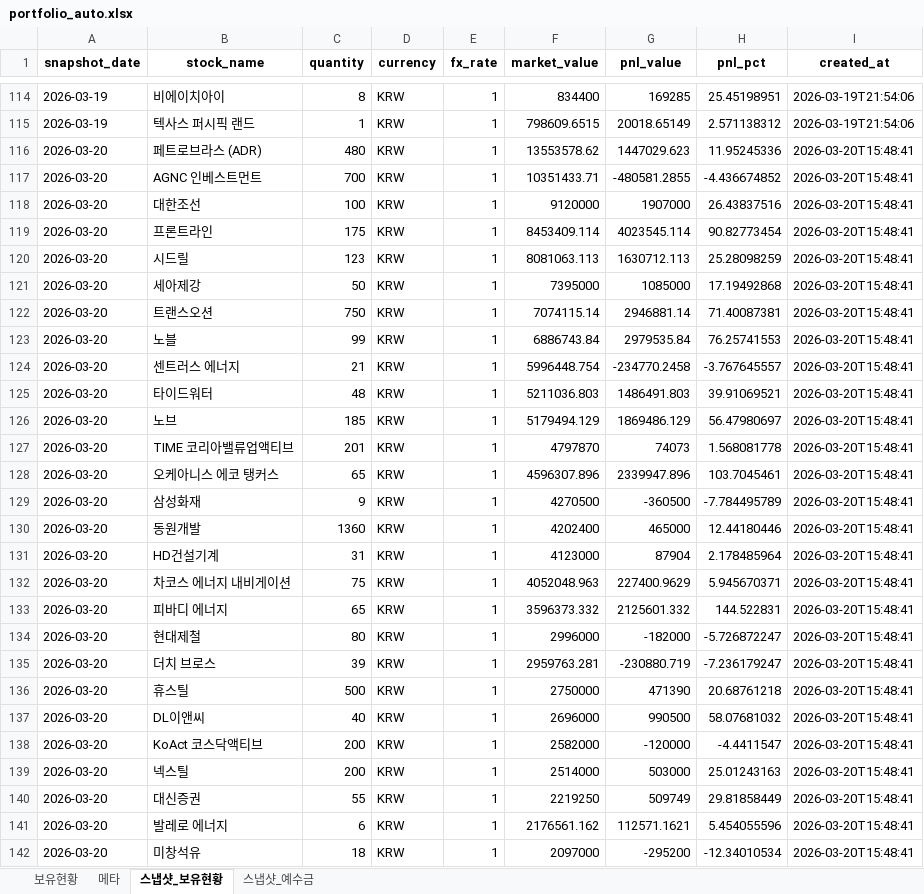
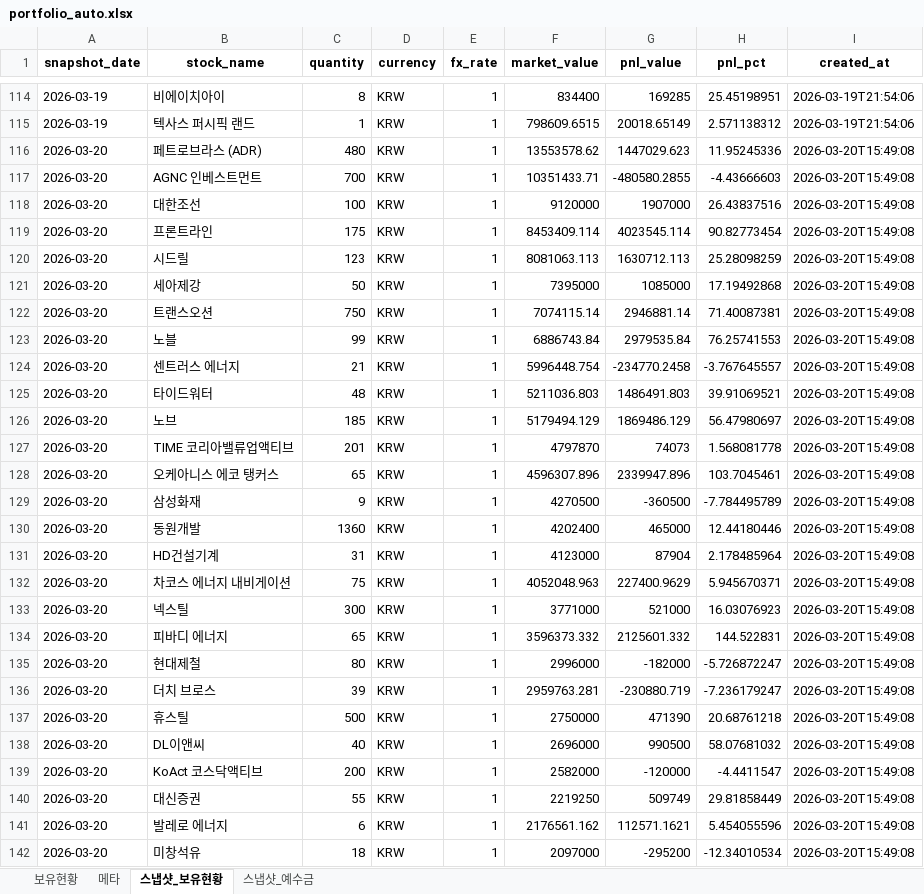
Before and after one commit to ssungjun83/invest_diary, an Excel workbook: portfolio_auto.xlsx, sheet 스냅샷_보유현황, drawn as a sheet; only a part is shown, gaps mark what is left out; values as stored, in another font and other column widths than the file's, no borders; removed rows and columns are numbered as before the commit, all else as after; the diff covers the shown part only; the diff names each change by its address in the sheet, - before the commit and + after, or states it on an @@ line.

Commit message:
auto: portfolio snapshot 2026-03-20 (2026-03-20T15:49:08)

```diff
--- a/portfolio_auto.xlsx (sheet 스냅샷_보유현황)
+++ b/portfolio_auto.xlsx (sheet 스냅샷_보유현황)
-I116:I132 (created_at): 2026-03-20T15:48:41
+I116:I132 (created_at): 2026-03-20T15:49:08
-G117 (pnl_value): -480581.2855
+G117 (pnl_value): -480580.2855
-H117 (pnl_pct): -4.436674852
+H117 (pnl_pct): -4.43666603
+row 133: 2026-03-20 | 넥스틸 | 300 | KRW | 1 | 3771000 | 521000 | 16.03076923 | 2026-03-20T15:49:08
-I134:I139 (created_at): 2026-03-20T15:48:41
+I134:I139 (created_at): 2026-03-20T15:49:08
-row 139: 2026-03-20 | 넥스틸 | 200 | KRW | 1 | 2514000 | 503000 | 25.01243163 | 2026-03-20T15:48:41
-I140:I142 (created_at): 2026-03-20T15:48:41
+I140:I142 (created_at): 2026-03-20T15:49:08
```
Also changed, not shown: 13 edited cells elsewhere in this sheet, sheet 보유현황, sheet 메타, sheet 스냅샷_예수금.
